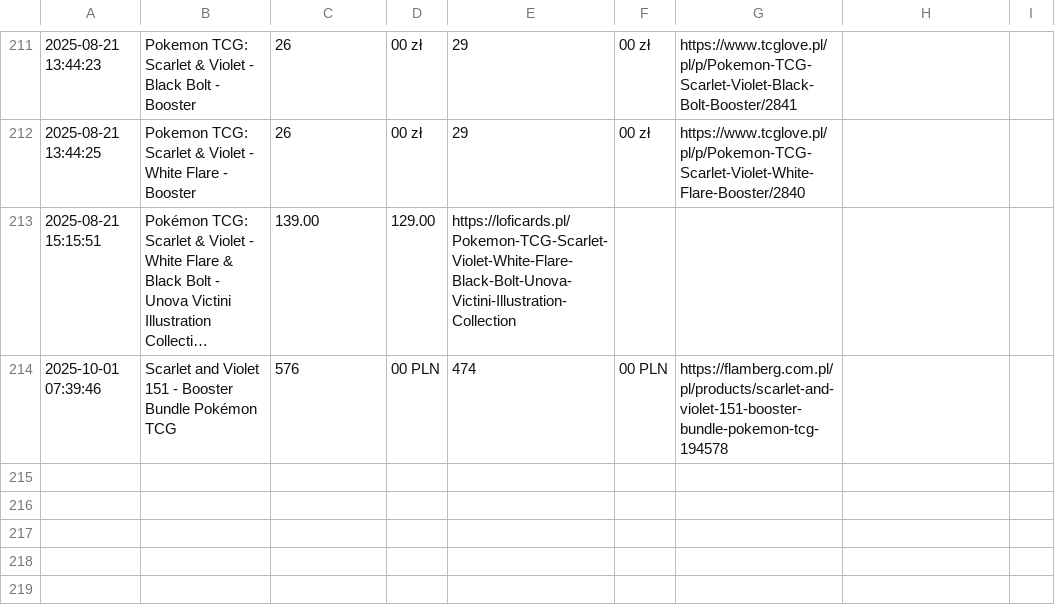
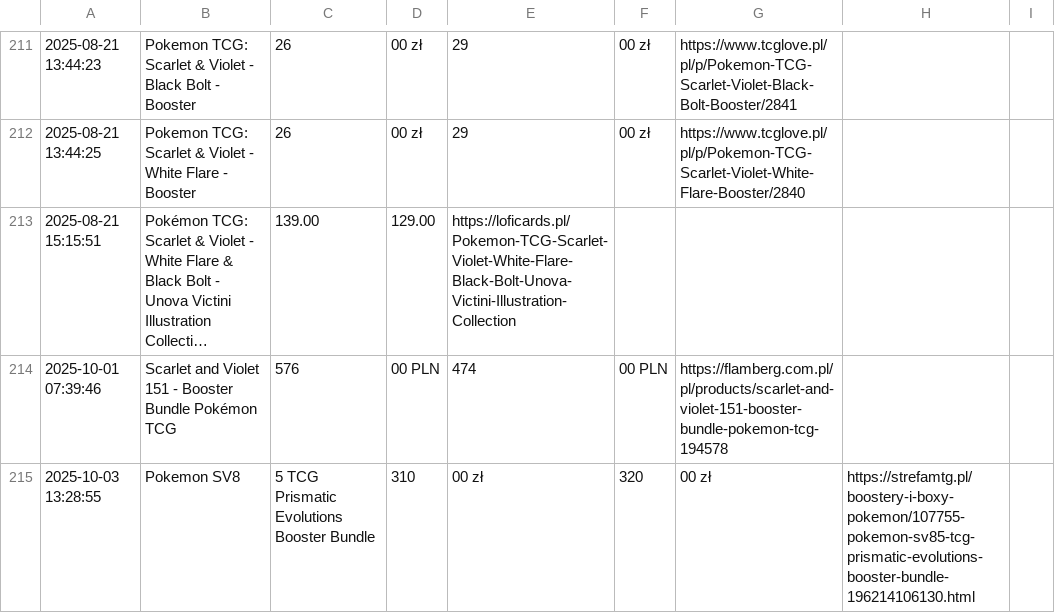
Before and after one commit to henio123/sadfgv, a CSV file: price_history.csv, drawn as a sheet; only a part is shown, gaps mark what is left out; long unchanged cells end in …; the diff names each change by its address in the sheet, - before the commit and + after, or states it on an @@ line.

```diff
--- a/price_history.csv
+++ b/price_history.csv
+row 215: 2025-10-03 13:28:55 | Pokemon SV8 | 5 TCG Prismatic Evolutions Booster Bundle | 310 | 00 zł | 320 | 00 zł | https://strefamtg.pl/boostery-i-boxy-pokemon/107755-pokemon-sv85-tcg-prismatic-evolutions-booster-bundle-196214106130.html
```
Also changed, not shown: 1 other file.
